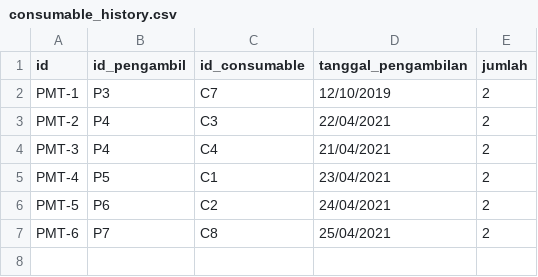
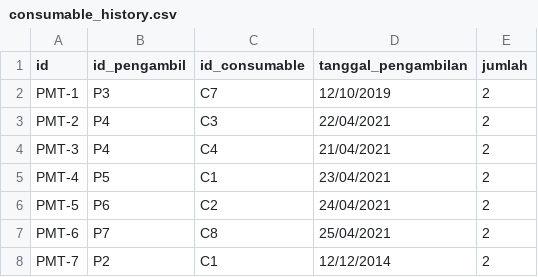
Before and after one commit to bayusamudra5502/TubesDaspro, a CSV file: db/consumable_history.csv, drawn as a sheet.

```diff
--- a/db/consumable_history.csv
+++ b/db/consumable_history.csv
@@ -7 +7,2 @@ PMT-5;P6;C2;24/04/2021;2
 PMT-6;P7;C8;25/04/2021;2
+PMT-7;P2;C1;12/12/2014;2
```
Also changed, not shown: db/consumable.csv, 1 other file.
